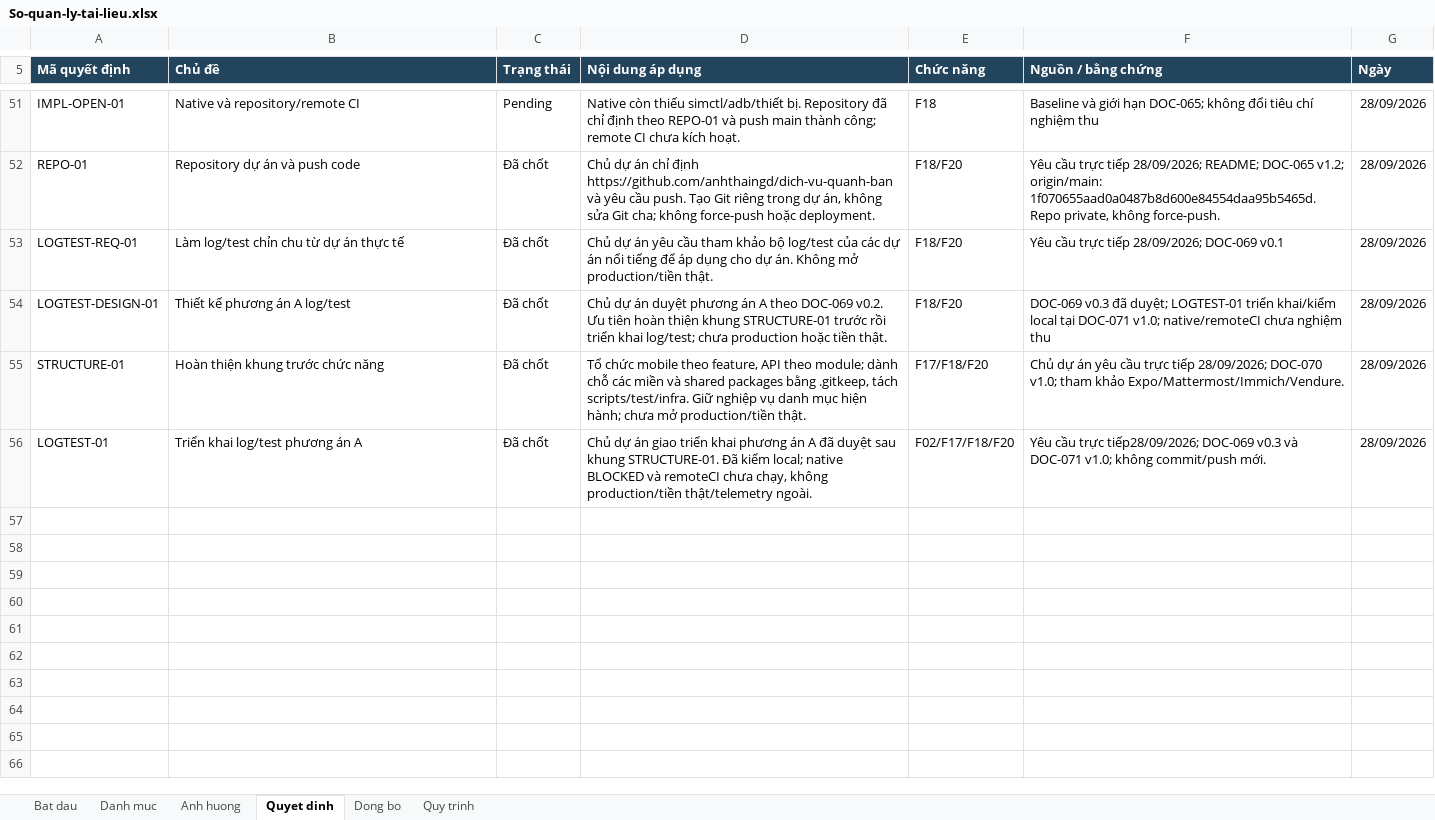
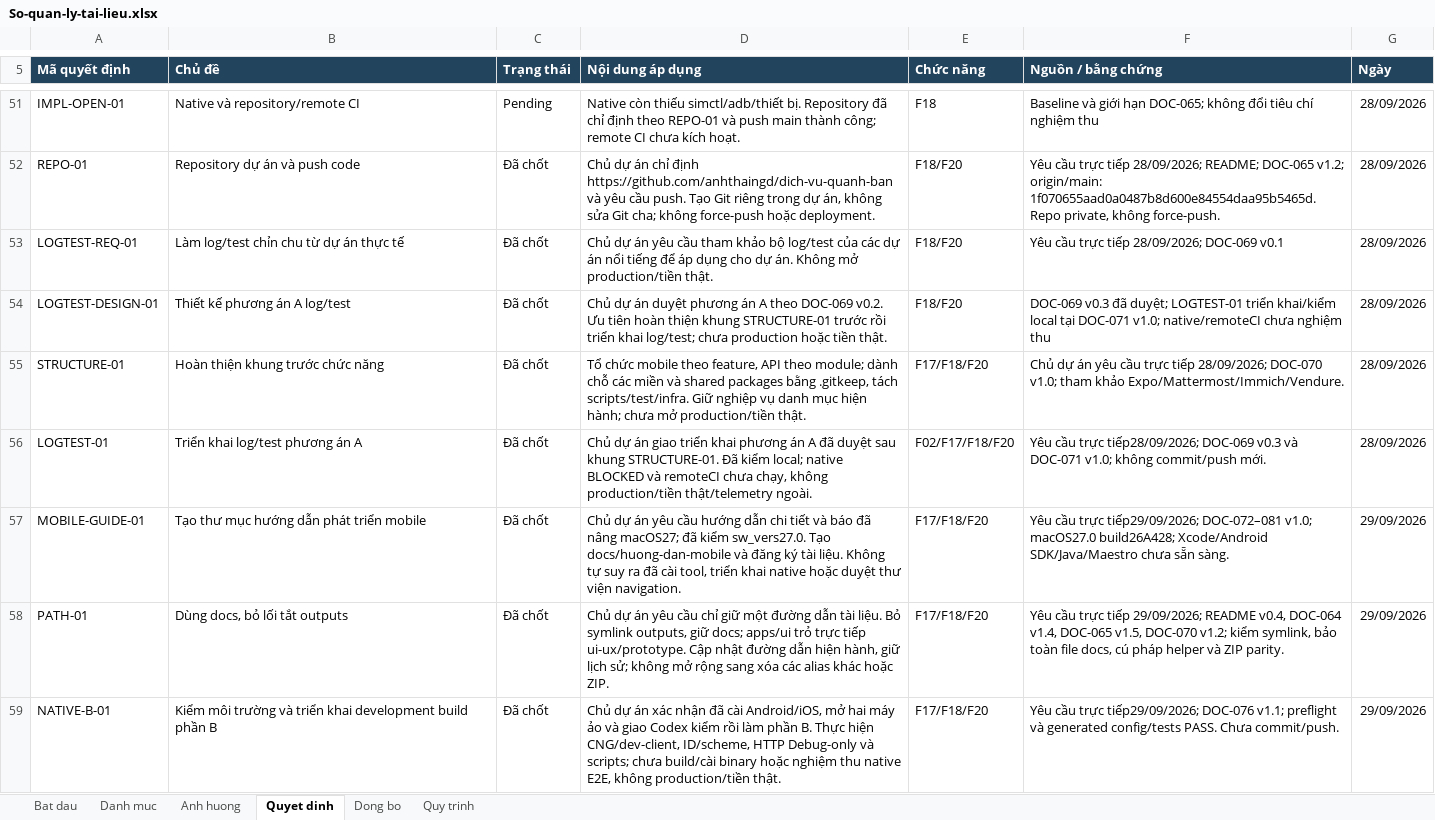
Before and after one commit to anhthaingd/dich-vu-quanh-ban, an Excel workbook: docs/project-control/So-quan-ly-tai-lieu.xlsx, sheet Quyet dinh, drawn as a sheet; only a part is shown, gaps mark what is left out; values as stored, in another font and other column widths than the file's, no borders; table styles not drawn; the diff names each change by its address in the sheet, - before the commit and + after, or states it on an @@ line.

Commit message:
feat: prepare mobile development builds and setup guides

```diff
--- a/docs/project-control/So-quan-ly-tai-lieu.xlsx (sheet Quyet dinh)
+++ b/docs/project-control/So-quan-ly-tai-lieu.xlsx (sheet Quyet dinh)
+row 57: MOBILE-GUIDE-01 | Tạo thư mục hướng dẫn phát triển mobile | Đã chốt | Chủ dự án yêu cầu hướng dẫn chi tiết và báo đã nâng macOS27; đã kiểm sw_vers27.0. Tạo docs/huong-dan-mobile và đăng ký tài liệu. Không tự suy ra đã cài tool, triển khai native hoặc duyệt thư viện navigation. | F17/F18/F20 | Yêu cầu trực tiếp29/09/2026; DOC-072–081 v1.0; macOS27.0 build26A428; Xcode/Android SDK/Java/Maestro chưa sẵn sàng. | 29/09/2026
+row 58: PATH-01 | Dùng docs, bỏ lối tắt outputs | Đã chốt | Chủ dự án yêu cầu chỉ giữ một đường dẫn tài liệu. Bỏ symlink outputs, giữ docs; apps/ui trỏ trực tiếp ui-ux/prototype. Cập nhật đường dẫn hiện hành, giữ lịch sử; không mở rộng sang xóa các alias khác hoặc ZIP. | F17/F18/F20 | Yêu cầu trực tiếp 29/09/2026; README v0.4, DOC-064 v1.4, DOC-065 v1.5, DOC-070 v1.2; kiểm symlink, bảo toàn file docs, cú pháp helper và ZIP parity. | 29/09/2026
+row 59: NATIVE-B-01 | Kiểm môi trường và triển khai development build phần B | Đã chốt | Chủ dự án xác nhận đã cài Android/iOS, mở hai máy ảo và giao Codex kiểm rồi làm phần B. Thực hiện CNG/dev-client, ID/scheme, HTTP Debug-only và scripts; chưa build/cài binary hoặc nghiệm thu native E2E, không production/tiền thật. | F17/F18/F20 | Yêu cầu trực tiếp29/09/2026; DOC-076 v1.1; preflight và generated config/tests PASS. Chưa commit/push. | 29/09/2026
```
Also changed, not shown: sheet Dong bo, sheet Anh huong, sheet Danh muc, sheet Bat dau, 31 other files.
